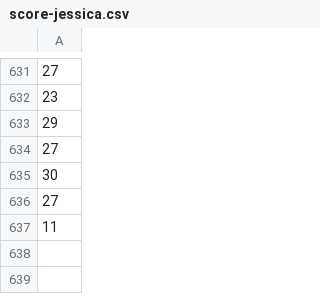
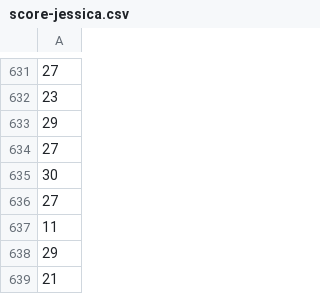
Before and after one commit to destagia/apple-game-resources, a CSV file: csv/score-jessica.csv, drawn as a sheet; only a part is shown, gaps mark what is left out.

```diff
--- a/csv/score-jessica.csv
+++ b/csv/score-jessica.csv
@@ -637 +637,3 @@
 11
+29
+21
```
Also changed, not shown: csv/score-gwen.csv, 2 other files.
